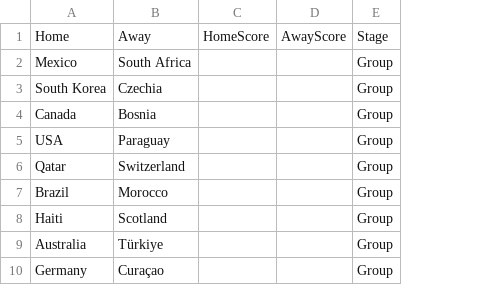
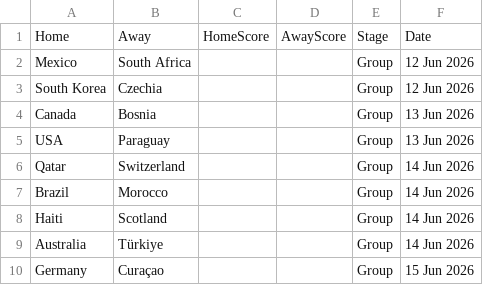
Before and after one commit to jamy85/world_cup, a CSV file: results.csv, drawn as a sheet; only a part is shown; the diff names each change by its address in the sheet, - before the commit and + after, or states it on an @@ line.

```diff
--- a/results.csv
+++ b/results.csv
+column F, rows 1-10: Date | 12 Jun 2026 | 12 Jun 2026 | 13 Jun 2026 | 13 Jun 2026 | 14 Jun 2026 | 14 Jun 2026 | 14 Jun 2026 | 14 Jun 2026 | 15 Jun 2026
```
Also changed, not shown: 4 other files.
